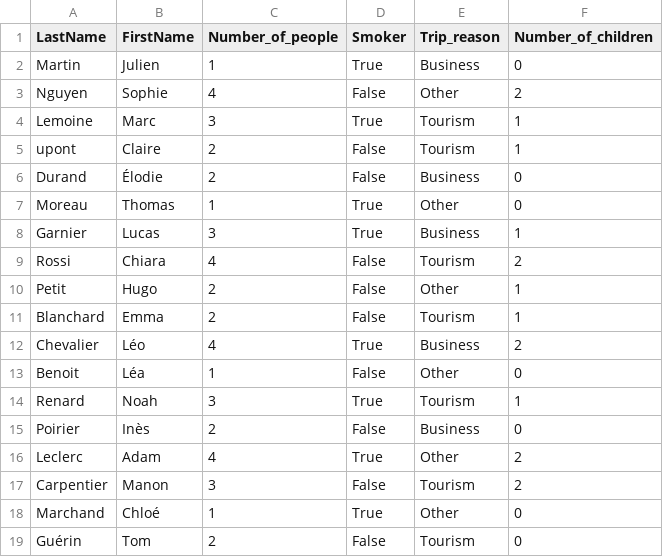
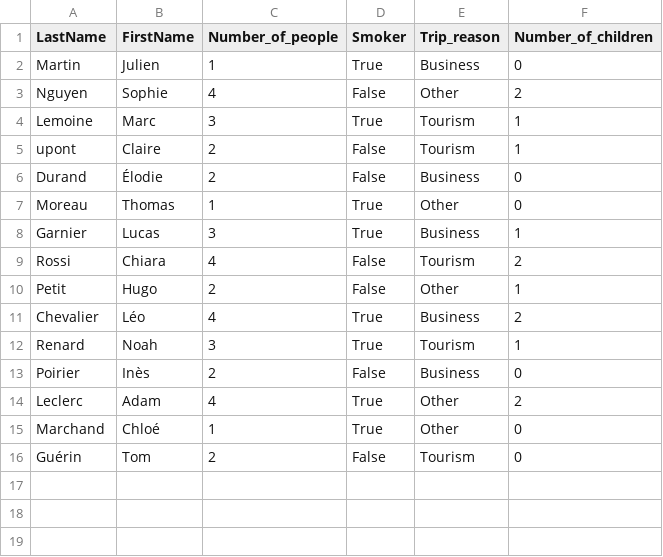
Before and after one commit to asadiqi/javafinalq4, a CSV file: src/main/java/com/example/helbhotel/main/reservation.csv, drawn as a sheet; the diff names each change by its address in the sheet, - before the commit and + after, or states it on an @@ line.

```diff
--- a/src/main/java/com/example/helbhotel/main/reservation.csv
+++ b/src/main/java/com/example/helbhotel/main/reservation.csv
-row 11: Blanchard | Emma | 2 | False | Tourism | 1
-row 13: Benoit | Léa | 1 | False | Other | 0
-row 17: Carpentier | Manon | 3 | False | Tourism | 2
```
Also changed, not shown: 7 other files.
